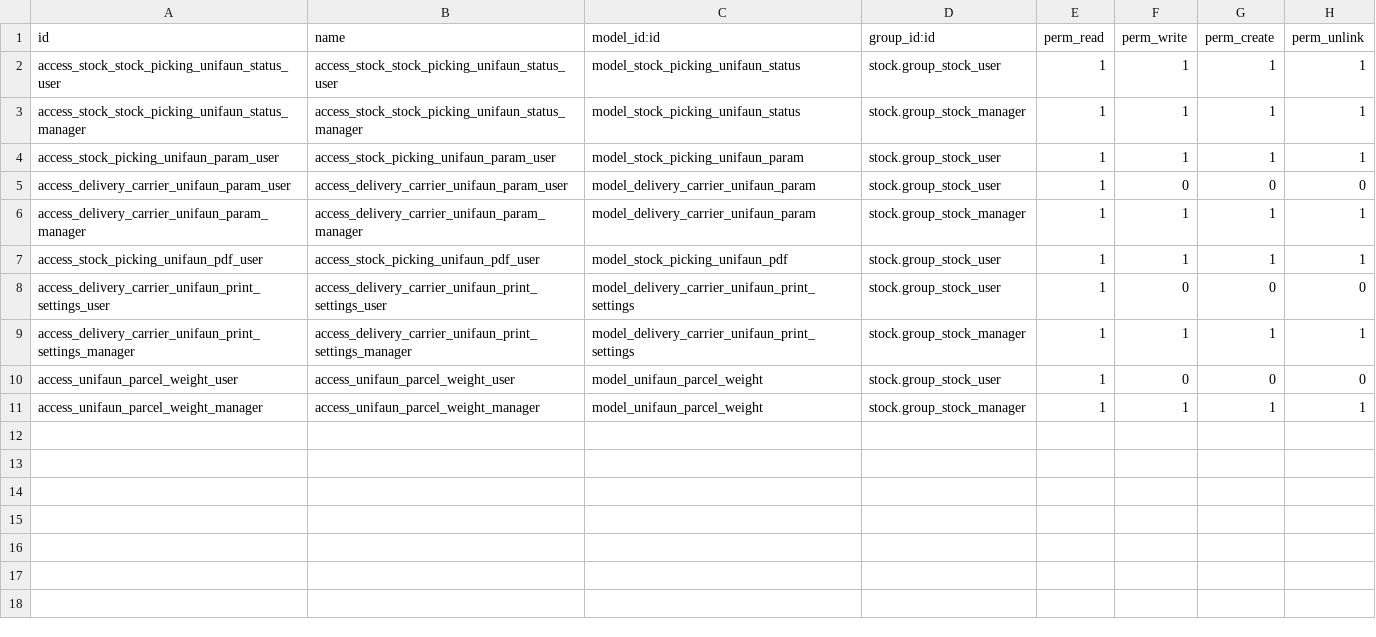
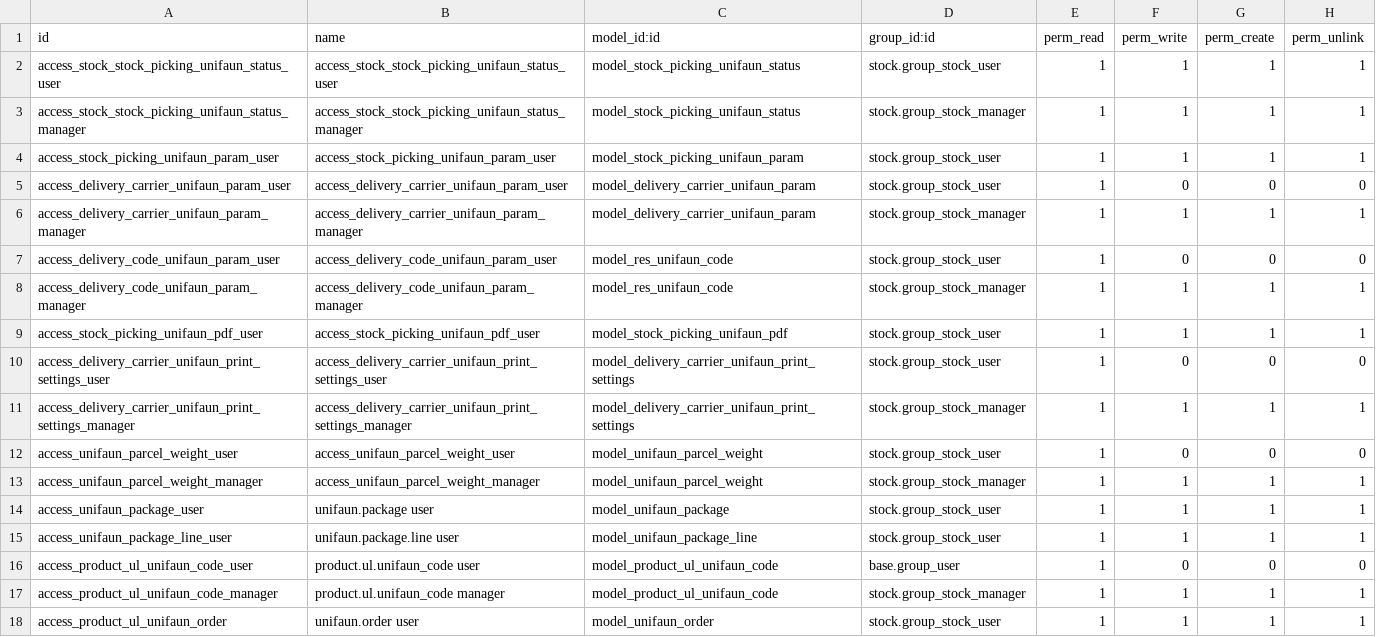
Before and after one commit to vertelab/odoo-delivery, a CSV file: delivery_unifaun_base/security/ir.model.access.csv, drawn as a sheet.

Commit message:
delivery_unifaun_base: first working version for 12.0

```diff
--- a/delivery_unifaun_base/security/ir.model.access.csv
+++ b/delivery_unifaun_base/security/ir.model.access.csv
@@ -6,2 +6,4 @@ access_delivery_carrier_unifaun_param_user,access_delivery_carrier_unifaun_param
 access_delivery_carrier_unifaun_param_manager,access_delivery_carrier_unifaun_param_manager,model_delivery_carrier_unifaun_param,stock.group_stock_manager,1,1,1,1
+access_delivery_code_unifaun_param_user,access_delivery_code_unifaun_param_user,model_res_unifaun_code,stock.group_stock_user,1,0,0,0
+access_delivery_code_unifaun_param_manager,access_delivery_code_unifaun_param_manager,model_res_unifaun_code,stock.group_stock_manager,1,1,1,1
 access_stock_picking_unifaun_pdf_user,access_stock_picking_unifaun_pdf_user,model_stock_picking_unifaun_pdf,stock.group_stock_user,1,1,1,1
@@ -11 +13,6 @@ access_unifaun_parcel_weight_user,access_unifaun_parcel_weight_user,model_unifau
 access_unifaun_parcel_weight_manager,access_unifaun_parcel_weight_manager,model_unifaun_parcel_weight,stock.group_stock_manager,1,1,1,1
+access_unifaun_package_user,unifaun.package user,model_unifaun_package,stock.group_stock_user,1,1,1,1
+access_unifaun_package_line_user,unifaun.package.line user,model_unifaun_package_line,stock.group_stock_user,1,1,1,1
+access_product_ul_unifaun_code_user,product.ul.unifaun_code user,model_product_ul_unifaun_code,base.group_user,1,0,0,0
+access_product_ul_unifaun_code_manager,product.ul.unifaun_code manager,model_product_ul_unifaun_code,stock.group_stock_manager,1,1,1,1
+access_product_ul_unifaun_order,unifaun.order user,model_unifaun_order,stock.group_stock_user,1,1,1,1
```
Also changed, not shown: 14 other files.
